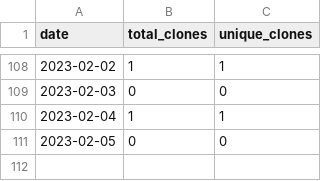
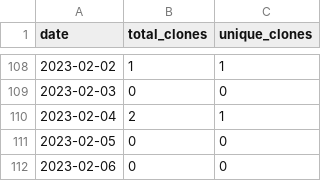
Before and after one commit to merrymitch/COMP3700, a CSV file: .traffic/clones.csv, drawn as a sheet; only a part is shown, gaps mark what is left out.

Commit message:
Updating repository traffic

```diff
--- a/.traffic/clones.csv
+++ b/.traffic/clones.csv
@@ -109,3 +109,4 @@ date,total_clones,unique_clones
 2023-02-03,0,0
-2023-02-04,1,1
+2023-02-04,2,1
 2023-02-05,0,0
+2023-02-06,0,0
```
Also changed, not shown: .traffic/views.csv, 3 other files.
